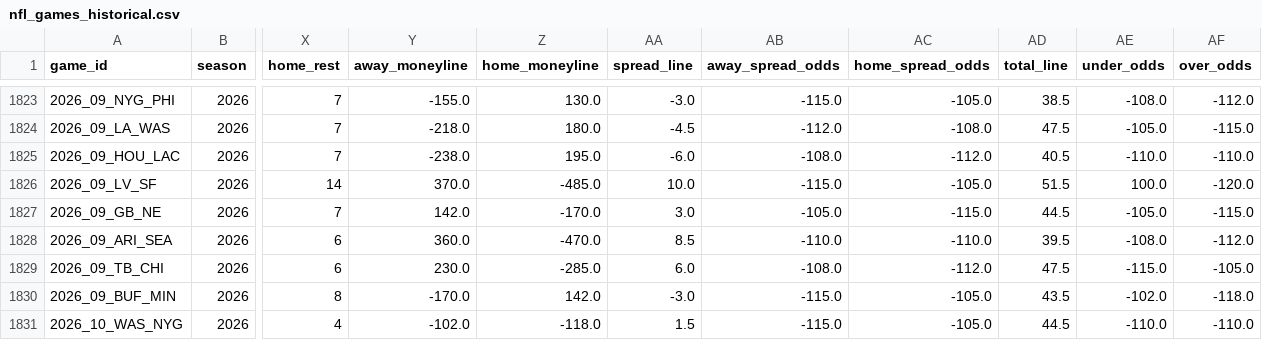
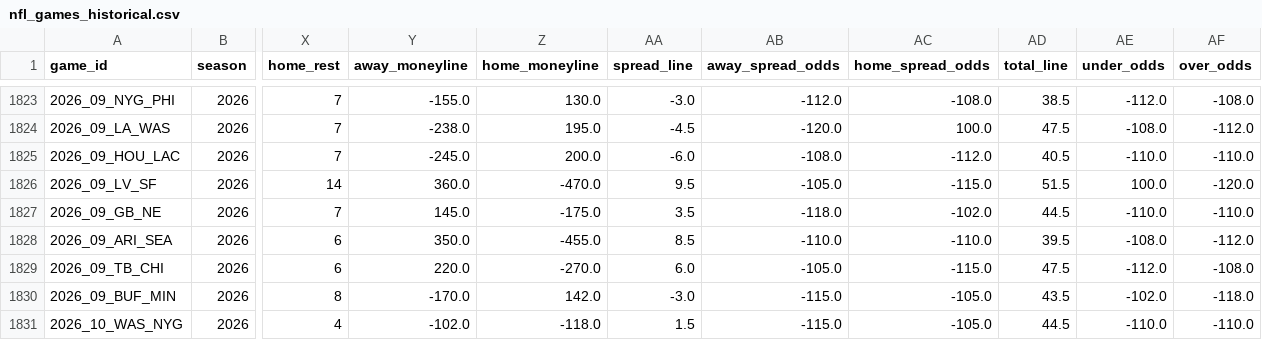
Before and after one commit to bestoddspredictions-web/nfl-predictions, a CSV file: data_files/nfl_games_historical.csv, drawn as a sheet; only a part is shown, gaps mark what is left out; the diff covers the shown part only; the diff names each change by its address in the sheet, - before the commit and + after, or states it on an @@ line.

```diff
--- a/data_files/nfl_games_historical.csv
+++ b/data_files/nfl_games_historical.csv
-AB1823 (away_spread_odds): -115.0
+AB1823 (away_spread_odds): -112.0
-AC1823 (home_spread_odds): -105.0
+AC1823 (home_spread_odds): -108.0
-AE1823 (under_odds): -108.0
+AE1823 (under_odds): -112.0
-AF1823 (over_odds): -112.0
+AF1823 (over_odds): -108.0
-Y1824 (away_moneyline): -218.0
+Y1824 (away_moneyline): -238.0
-Z1824 (home_moneyline): 180.0
+Z1824 (home_moneyline): 195.0
-AB1824 (away_spread_odds): -112.0
+AB1824 (away_spread_odds): -120.0
-AC1824 (home_spread_odds): -108.0
+AC1824 (home_spread_odds): 100.0
-AE1824 (under_odds): -105.0
+AE1824 (under_odds): -108.0
-AF1824 (over_odds): -115.0
+AF1824 (over_odds): -112.0
-Y1825 (away_moneyline): -238.0
+Y1825 (away_moneyline): -245.0
-Z1825 (home_moneyline): 195.0
+Z1825 (home_moneyline): 200.0
-Y1826 (away_moneyline): 370.0
+Y1826 (away_moneyline): 360.0
-Z1826 (home_moneyline): -485.0
+Z1826 (home_moneyline): -470.0
-AA1826 (spread_line): 10.0
+AA1826 (spread_line): 9.5
-AB1826 (away_spread_odds): -115.0
+AB1826 (away_spread_odds): -105.0
-AC1826 (home_spread_odds): -105.0
+AC1826 (home_spread_odds): -115.0
-Y1827 (away_moneyline): 142.0
+Y1827 (away_moneyline): 145.0
-Z1827 (home_moneyline): -170.0
+Z1827 (home_moneyline): -175.0
-AA1827 (spread_line): 3.0
+AA1827 (spread_line): 3.5
-AB1827 (away_spread_odds): -105.0
+AB1827 (away_spread_odds): -118.0
-AC1827 (home_spread_odds): -115.0
+AC1827 (home_spread_odds): -102.0
-AE1827 (under_odds): -105.0
+AE1827 (under_odds): -110.0
-AF1827 (over_odds): -115.0
+AF1827 (over_odds): -110.0
-Y1828 (away_moneyline): 360.0
+Y1828 (away_moneyline): 350.0
-Z1828 (home_moneyline): -470.0
+Z1828 (home_moneyline): -455.0
-Y1829 (away_moneyline): 230.0
+Y1829 (away_moneyline): 220.0
-Z1829 (home_moneyline): -285.0
+Z1829 (home_moneyline): -270.0
-AB1829 (away_spread_odds): -108.0
+AB1829 (away_spread_odds): -105.0
-AC1829 (home_spread_odds): -112.0
+AC1829 (home_spread_odds): -115.0
-AE1829 (under_odds): -115.0
+AE1829 (under_odds): -112.0
-AF1829 (over_odds): -105.0
+AF1829 (over_odds): -108.0
```
Also changed, not shown: 47 edited cells elsewhere in this file, data_files/espn_injuries.csv, data_files/model_feature_importances.csv, 3 other files.
